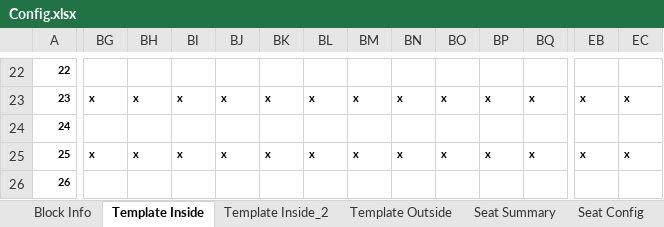
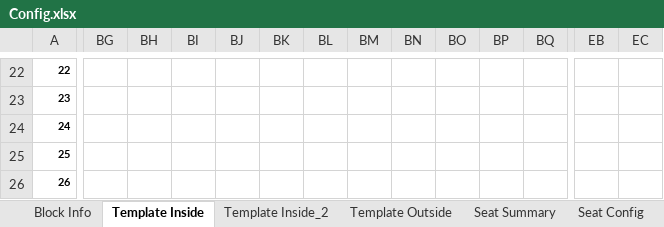
Before and after one commit to Wanarut/Commencement, an Excel workbook: Config.xlsx, sheet Template Inside, drawn as a sheet; only a part is shown, gaps mark what is left out; values as stored, in another font and other column widths than the file's, no borders; the diff covers the shown part only; the diff names each change by its address in the sheet, - before the commit and + after, or states it on an @@ line.

```diff
--- a/Config.xlsx (sheet Template Inside)
+++ b/Config.xlsx (sheet Template Inside)
-BG23: x
+BG23: (empty)
-BH23: x
+BH23: (empty)
-BI23: x
+BI23: (empty)
-BJ23: x
+BJ23: (empty)
-BK23: x
+BK23: (empty)
-BL23: x
+BL23: (empty)
-BM23: x
+BM23: (empty)
-BN23: x
+BN23: (empty)
-BO23: x
+BO23: (empty)
-BP23: x
+BP23: (empty)
-BQ23: x
+BQ23: (empty)
-EB23: x
+EB23: (empty)
-EC23: x
+EC23: (empty)
-BG25: x
+BG25: (empty)
-BH25: x
+BH25: (empty)
-BI25: x
+BI25: (empty)
-BJ25: x
+BJ25: (empty)
-BK25: x
+BK25: (empty)
-BL25: x
+BL25: (empty)
-BM25: x
+BM25: (empty)
-BN25: x
+BN25: (empty)
-BO25: x
+BO25: (empty)
-BP25: x
+BP25: (empty)
-BQ25: x
+BQ25: (empty)
-EB25: x
+EB25: (empty)
-EC25: x
+EC25: (empty)
```
Also changed, not shown: 2 added rows, 2 removed rows, 621 edited cells and cell formats elsewhere in this sheet, sheet Template Filled Morning, List.xlsx, 1 other file.
